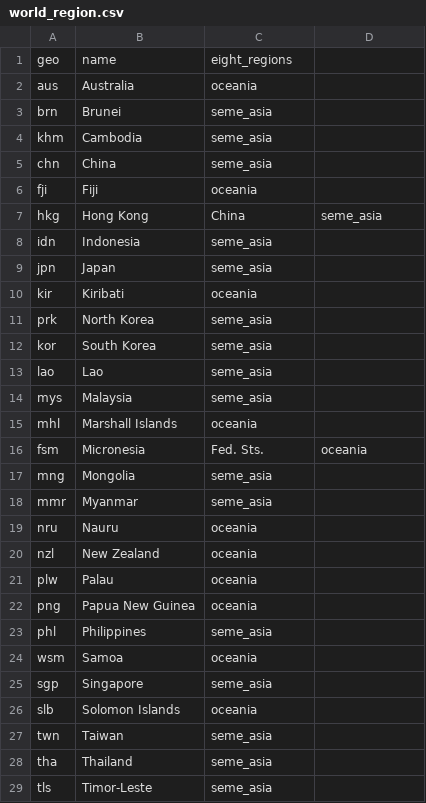
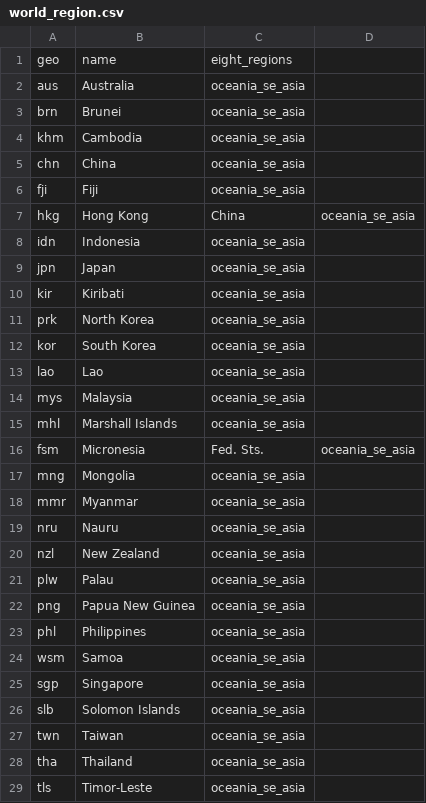
Before and after one commit to bsantanad/war-games, a CSV file: data/src/world_region.csv, drawn as a sheet; only a part is shown; the diff covers the shown part only.

Commit message:
rearrange regions

```diff
--- a/data/src/world_region.csv
+++ b/data/src/world_region.csv
@@ -1,29 +1,29 @@
 geo,name,eight_regions
-aus,Australia,oceania
-brn,Brunei,seme_asia
-khm,Cambodia,seme_asia
-chn,China,seme_asia
-fji,Fiji,oceania
-hkg,Hong Kong, China,seme_asia
-idn,Indonesia,seme_asia
-jpn,Japan,seme_asia
-kir,Kiribati,oceania
-prk,North Korea,seme_asia
-kor,South Korea,seme_asia
-lao,Lao,seme_asia
-mys,Malaysia,seme_asia
-mhl,Marshall Islands,oceania
-fsm,Micronesia, Fed. Sts.,oceania
-mng,Mongolia,seme_asia
-mmr,Myanmar,seme_asia
-nru,Nauru,oceania
-nzl,New Zealand,oceania
-plw,Palau,oceania
-png,Papua New Guinea,oceania
-phl,Philippines,seme_asia
-wsm,Samoa,oceania
-sgp,Singapore,seme_asia
-slb,Solomon Islands,oceania
-twn,Taiwan,seme_asia
-tha,Thailand,seme_asia
-tls,Timor-Leste,seme_asia
+aus,Australia,oceania_se_asia
+brn,Brunei,oceania_se_asia
+khm,Cambodia,oceania_se_asia
+chn,China,oceania_se_asia
+fji,Fiji,oceania_se_asia
+hkg,Hong Kong, China,oceania_se_asia
+idn,Indonesia,oceania_se_asia
+jpn,Japan,oceania_se_asia
+kir,Kiribati,oceania_se_asia
+prk,North Korea,oceania_se_asia
+kor,South Korea,oceania_se_asia
+lao,Lao,oceania_se_asia
+mys,Malaysia,oceania_se_asia
+mhl,Marshall Islands,oceania_se_asia
+fsm,Micronesia, Fed. Sts.,oceania_se_asia
+mng,Mongolia,oceania_se_asia
+mmr,Myanmar,oceania_se_asia
+nru,Nauru,oceania_se_asia
+nzl,New Zealand,oceania_se_asia
+plw,Palau,oceania_se_asia
+png,Papua New Guinea,oceania_se_asia
+phl,Philippines,oceania_se_asia
+wsm,Samoa,oceania_se_asia
+sgp,Singapore,oceania_se_asia
+slb,Solomon Islands,oceania_se_asia
+twn,Taiwan,oceania_se_asia
+tha,Thailand,oceania_se_asia
+tls,Timor-Leste,oceania_se_asia
```
Also changed, not shown: 14 edited cells elsewhere in this file, 1 other file.
